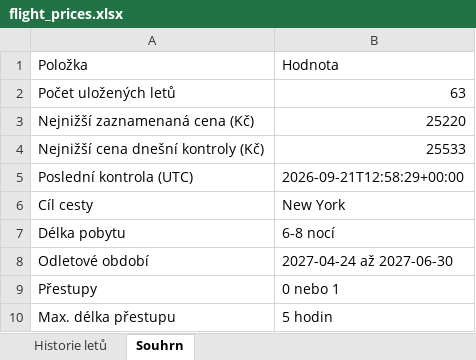
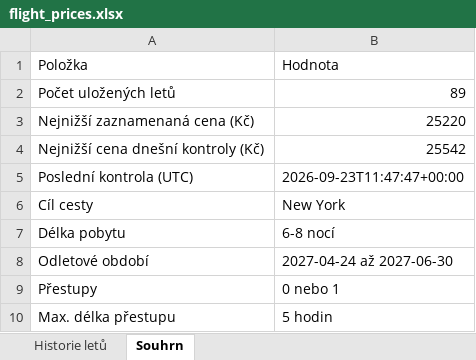
Before and after one commit to UM-26/flight-price-agent, an Excel workbook: data/flight_prices.xlsx, sheet Souhrn, drawn as a sheet; values as stored, in another font and other column widths than the file's, no borders; the diff names each change by its address in the sheet, - before the commit and + after, or states it on an @@ line.

```diff
--- a/data/flight_prices.xlsx (sheet Souhrn)
+++ b/data/flight_prices.xlsx (sheet Souhrn)
-B2: 63
+B2: 89
-B4: 25533
+B4: 25542
-B5: 2026-09-21T12:58:29+00:00
+B5: 2026-09-23T11:47:47+00:00
```
Also changed, not shown: sheet Historie letů, 1 other file.
